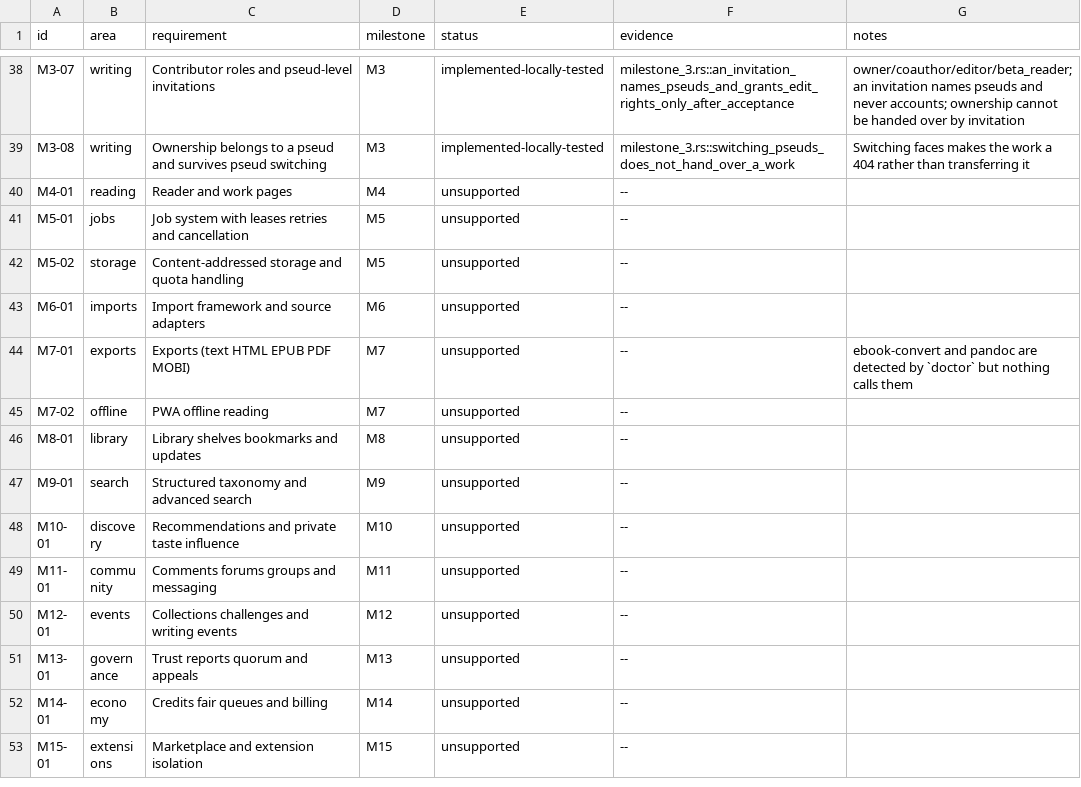
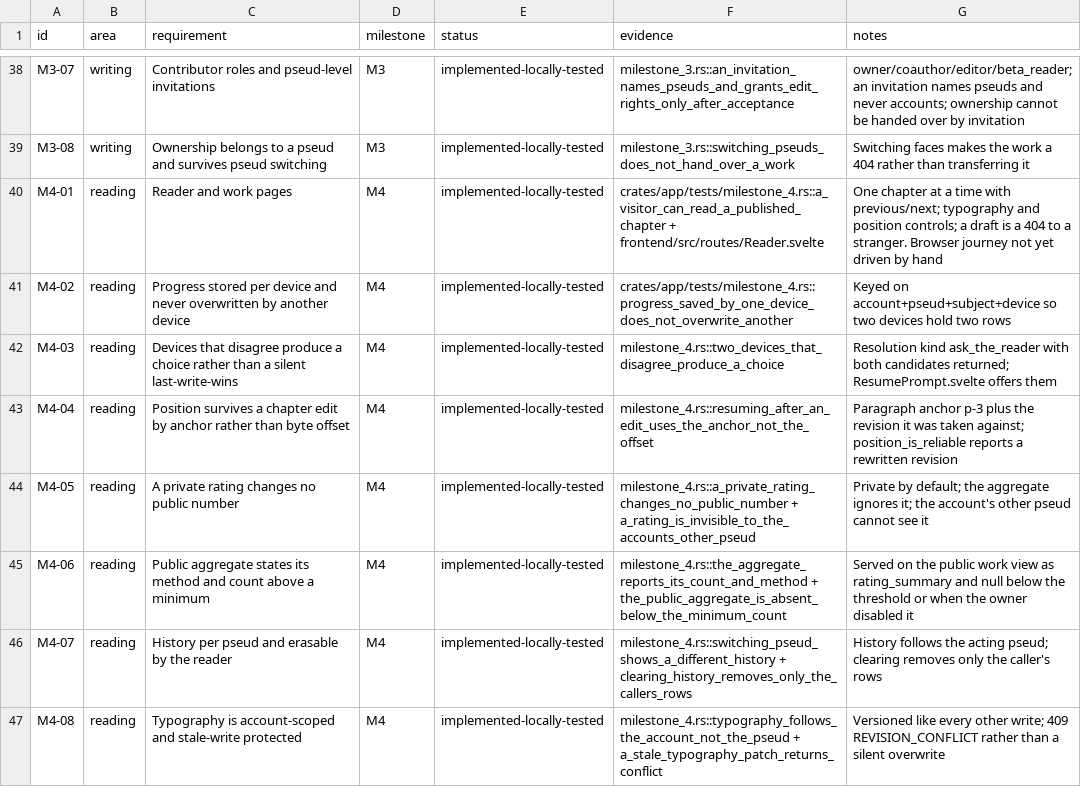
Before and after one commit to 8ullyMaguire/lorehaven, a CSV file: docs/requirements.csv, drawn as a sheet; only a part is shown, gaps mark what is left out; the shorter side is filled out with more unchanged rows; the diff covers the shown part only.

Commit message:
docs: the junior implementation plan, and Milestone 4 told honestly
Adds docs/plans/junior-implementation-plan.md: the whole website, start to
finish, in enough detail for someone who has never seen this repository to
build a milestone without guessing. Per milestone from 5 to 18: the journey
that defines it, the migration with its tables and its retention rule, the
domain types and the pure functions that hold the rules, the repository
signatures, the routes, the pages, the acceptance tests by name, the pitfalls
this codebase has actually hit, and the definition of done. Then the frontend
rules that apply to all of them, and the cross-cutting work.

Corrects docs/sessions/2026-09-10.md, which claimed Milestone 4 was complete
and tagged v0.05-reading. Neither was true: no such tag exists, and two of the
review handlers were stubs answering 200 with nothing. The correction is left
visible rather than quietly applied, because a status written from intent
instead of from a command is the failure this project keeps repeating.

docs/requirements.csv: fifteen M4 rows replace the single unsupported one,
including the three criteria that are NOT met: private notes have no
end-to-end test, search within a work is deferred to M9, whole-work mode is
not built. That is why the tag is withheld, and the session document says so.

docs/verification.md: the Milestone 4 section, with the six defects this
milestone turned up and the commands actually run.

.gitignore: node_modules/ at the root, which was untracked and unignored.

```diff
--- a/docs/requirements.csv
+++ b/docs/requirements.csv
@@ -39,2 +39,9 @@ M3-07,writing,Contributor roles and pseud-level invitations,M3,implemented-local
 M3-08,writing,Ownership belongs to a pseud and survives pseud switching,M3,implemented-locally-tested,milestone_3.rs::switching_pseuds_does_not_hand_over_a_work,Switching faces makes the work a 404 rather than transferring it
-M4-01,reading,Reader and work pages,M4,unsupported,--,
+M4-01,reading,Reader and work pages,M4,implemented-locally-tested,crates/app/tests/milestone_4.rs::a_visitor_can_read_a_published_chapter + frontend/src/routes/Reader.svelte,One chapter at a time with previous/next; typography and position controls; a draft is a 404 to a stranger. Browser journey not yet driven by hand
+M4-02,reading,Progress stored per device and never overwritten by another device,M4,implemented-locally-tested,crates/app/tests/milestone_4.rs::progress_saved_by_one_device_does_not_overwrite_another,Keyed on account+pseud+subject+device so two devices hold two rows
+M4-03,reading,Devices that disagree produce a choice rather than a silent last-write-wins,M4,implemented-locally-tested,milestone_4.rs::two_devices_that_disagree_produce_a_choice,Resolution kind ask_the_reader with both candidates returned; ResumePrompt.svelte offers them
+M4-04,reading,Position survives a chapter edit by anchor rather than byte offset,M4,implemented-locally-tested,milestone_4.rs::resuming_after_an_edit_uses_the_anchor_not_the_offset,Paragraph anchor p-3 plus the revision it was taken against; position_is_reliable reports a rewritten revision
+M4-05,reading,A private rating changes no public number,M4,implemented-locally-tested,milestone_4.rs::a_private_rating_changes_no_public_number + a_rating_is_invisible_to_the_accounts_other_pseud,Private by default; the aggregate ignores it; the account's other pseud cannot see it
+M4-06,reading,Public aggregate states its method and count above a minimum,M4,implemented-locally-tested,milestone_4.rs::the_aggregate_reports_its_count_and_method + the_public_aggregate_is_absent_below_the_minimum_count,Served on the public work view as rating_summary and null below the threshold or when the owner disabled it
+M4-07,reading,History per pseud and erasable by the reader,M4,implemented-locally-tested,milestone_4.rs::switching_pseud_shows_a_different_history + clearing_history_removes_only_the_callers_rows,History follows the acting pseud; clearing removes only the caller's rows
+M4-08,reading,Typography is account-scoped and stale-write protected,M4,implemented-locally-tested,milestone_4.rs::typography_follows_the_account_not_the_pseud + a_stale_typography_patch_returns_conflict,Versioned like every other write; 409 REVISION_CONFLICT rather than a silent overwrite
```
Also changed, not shown: 7 added rows elsewhere in this file, 5 other files.
